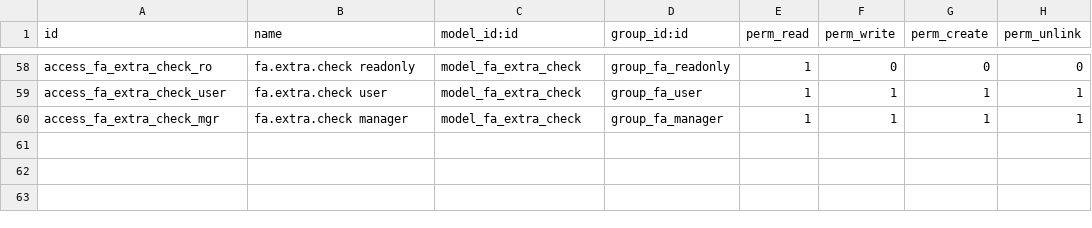
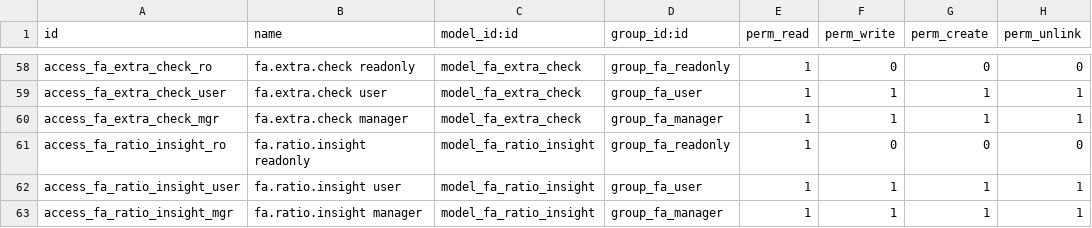
Before and after one commit to H0609-dev-scg/ANALYSFI, a CSV file: mg_financial_analysis/security/ir.model.access.csv, drawn as a sheet; only a part is shown, gaps mark what is left out.

Commit message:
feat: lecture croisée des ratios (diagnostic d'ensemble)
Ajoute l'ordre de lecture, les contradictions entre familles et une
synthèse par famille, à l'écran et en tête du rapport PDF.

Co-authored-by: arena-agent <297053741+arena-agent@users.noreply.github.com>

```diff
--- a/mg_financial_analysis/security/ir.model.access.csv
+++ b/mg_financial_analysis/security/ir.model.access.csv
@@ -60 +60,4 @@ access_fa_extra_check_user,fa.extra.check user,model_fa_extra_check,group_fa_use
 access_fa_extra_check_mgr,fa.extra.check manager,model_fa_extra_check,group_fa_manager,1,1,1,1
+access_fa_ratio_insight_ro,fa.ratio.insight readonly,model_fa_ratio_insight,group_fa_readonly,1,0,0,0
+access_fa_ratio_insight_user,fa.ratio.insight user,model_fa_ratio_insight,group_fa_user,1,1,1,1
+access_fa_ratio_insight_mgr,fa.ratio.insight manager,model_fa_ratio_insight,group_fa_manager,1,1,1,1
```
Also changed, not shown: 11 other files.
